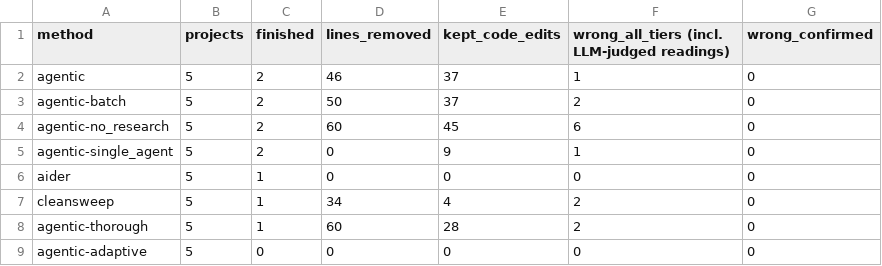
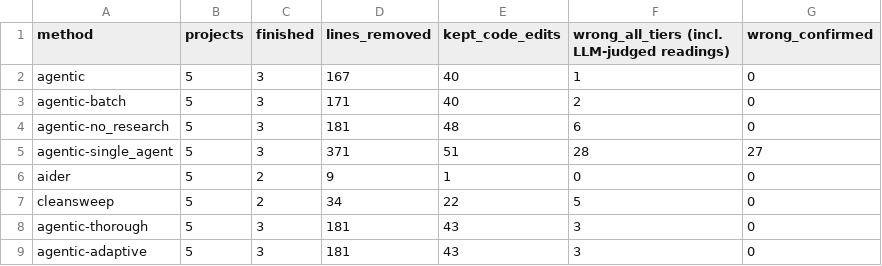
Before and after one commit to ritwiz06/cleansweep, a CSV file: results/summary/v3/curve.csv, drawn as a sheet.

```diff
--- a/results/summary/v3/curve.csv
+++ b/results/summary/v3/curve.csv
@@ -1,9 +1,9 @@
 method,projects,finished,lines_removed,kept_code_edits,wrong_all_tiers (incl. LLM-judged readings),wrong_confirmed
-agentic,5,2,46,37,1,0
-agentic-batch,5,2,50,37,2,0
-agentic-no_research,5,2,60,45,6,0
-agentic-single_agent,5,2,0,9,1,0
-aider,5,1,0,0,0,0
-cleansweep,5,1,34,4,2,0
-agentic-thorough,5,1,60,28,2,0
-agentic-adaptive,5,0,0,0,0,0
+agentic,5,3,167,40,1,0
+agentic-batch,5,3,171,40,2,0
+agentic-no_research,5,3,181,48,6,0
+agentic-single_agent,5,3,371,51,28,27
+aider,5,2,9,1,0,0
+cleansweep,5,2,34,22,5,0
+agentic-thorough,5,3,181,43,3,0
+agentic-adaptive,5,3,181,43,3,0
```
Also changed, not shown: results/summary/v3/audit.csv, results/summary/v3/hypotheses.csv, 10 other files.
